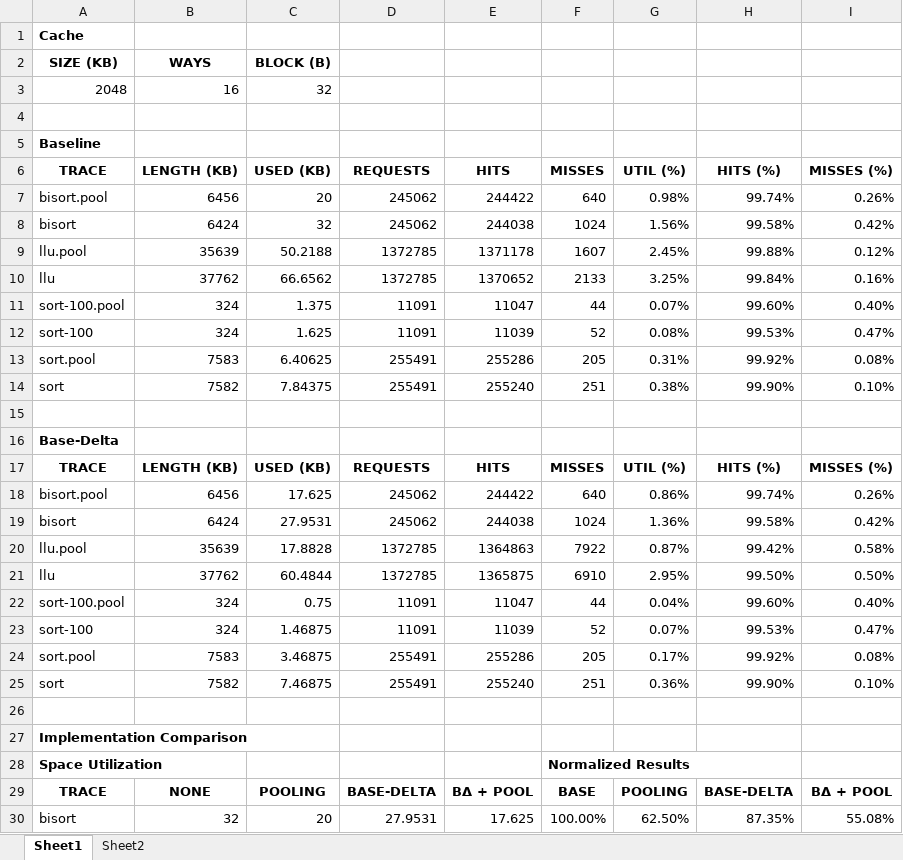
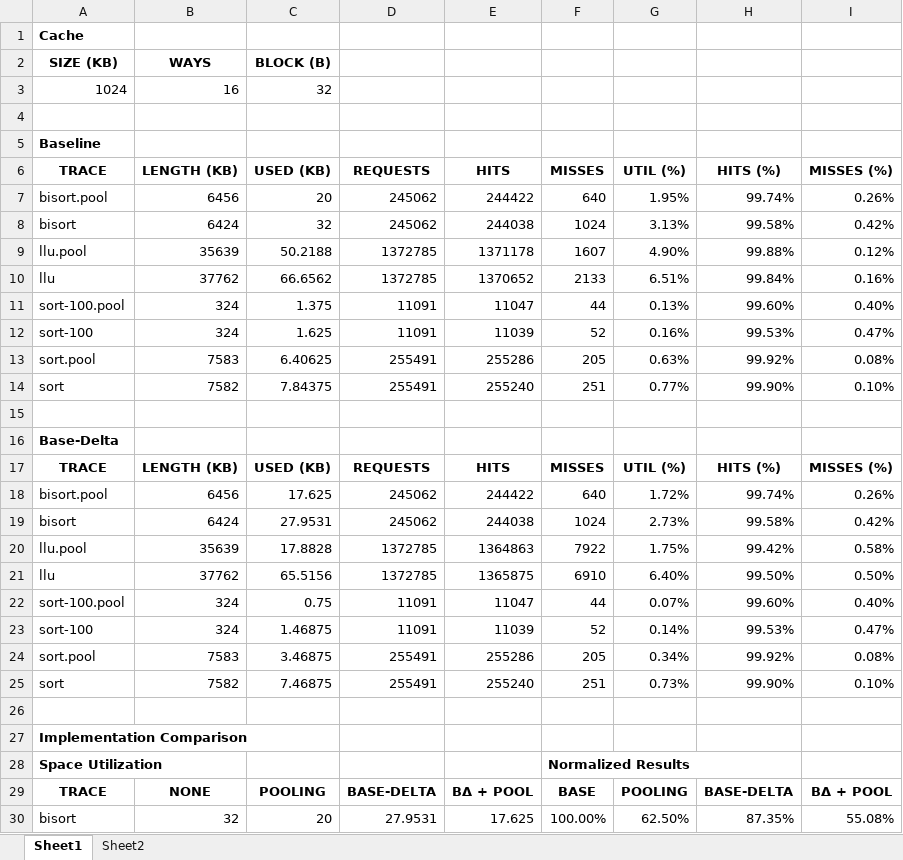
Before and after one commit to caamartin35/project740, an Excel workbook: documents/data/data.xlsx, sheet Sheet1, drawn as a sheet; only a part is shown; values as stored, in another font and other column widths than the file's, no borders; the diff covers the shown part only; the diff names each change by its address in the sheet, - before the commit and + after, or states it on an @@ line.

Commit message:
test traces, bisort data, gitignore

```diff
--- a/documents/data/data.xlsx (sheet Sheet1)
+++ b/documents/data/data.xlsx (sheet Sheet1)
-A3 (TRACE): 2048
+A3 (TRACE): 1024
-G7 (UTIL (%)): 0.98%
+G7 (UTIL (%)): 1.95%
-G8 (UTIL (%)): 1.56%
+G8 (UTIL (%)): 3.13%
-G9 (UTIL (%)): 2.45%
+G9 (UTIL (%)): 4.90%
-G10 (UTIL (%)): 3.25%
+G10 (UTIL (%)): 6.51%
-G11 (UTIL (%)): 0.07%
+G11 (UTIL (%)): 0.13%
-G12 (UTIL (%)): 0.08%
+G12 (UTIL (%)): 0.16%
-G13 (UTIL (%)): 0.31%
+G13 (UTIL (%)): 0.63%
-G14 (UTIL (%)): 0.38%
+G14 (UTIL (%)): 0.77%
-G18 (UTIL (%)): 0.86%
+G18 (UTIL (%)): 1.72%
-G19 (UTIL (%)): 1.36%
+G19 (UTIL (%)): 2.73%
-G20 (UTIL (%)): 0.87%
+G20 (UTIL (%)): 1.75%
-C21 (USED (KB)): 60.4844
+C21 (USED (KB)): 65.5156
-G21 (UTIL (%)): 2.95%
+G21 (UTIL (%)): 6.40%
-G22 (UTIL (%)): 0.04%
+G22 (UTIL (%)): 0.07%
-G23 (UTIL (%)): 0.07%
+G23 (UTIL (%)): 0.14%
-G24 (UTIL (%)): 0.17%
+G24 (UTIL (%)): 0.34%
-G25 (UTIL (%)): 0.36%
+G25 (UTIL (%)): 0.73%
```
Also changed, not shown: 3 edited cells elsewhere in this sheet, charts or pictures, documents/data/cache-config.xlsx, 36 other files.
